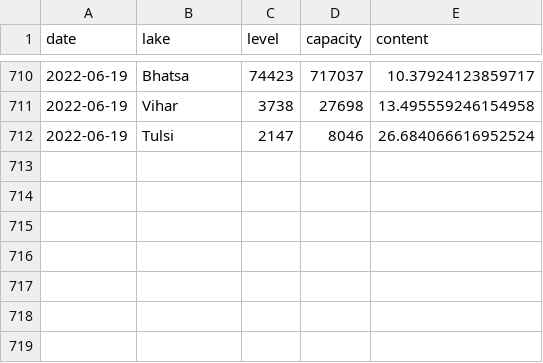
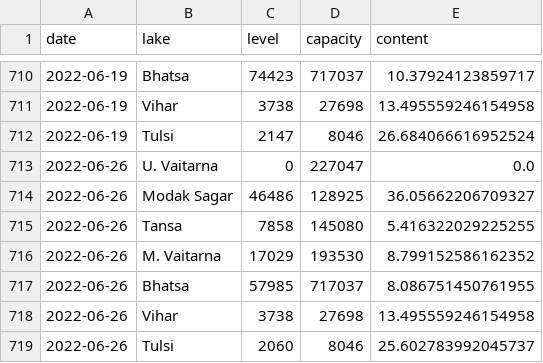
Before and after one commit to kaustuvchatterjee/lakes, a CSV file: lakelevels.csv, drawn as a sheet; only a part is shown, gaps mark what is left out; the diff names each change by its address in the sheet, - before the commit and + after, or states it on an @@ line.

```diff
--- a/lakelevels.csv
+++ b/lakelevels.csv
+row 713: 2022-06-26 | U. Vaitarna | 0 | 227047 | 0.0
+row 714: 2022-06-26 | Modak Sagar | 46486 | 128925 | 36.05662206709327
+row 715: 2022-06-26 | Tansa | 7858 | 145080 | 5.416322029225255
+row 716: 2022-06-26 | M. Vaitarna | 17029 | 193530 | 8.799152586162352
+row 717: 2022-06-26 | Bhatsa | 57985 | 717037 | 8.086751450761955
+row 718: 2022-06-26 | Vihar | 3738 | 27698 | 13.495559246154958
+row 719: 2022-06-26 | Tulsi | 2060 | 8046 | 25.602783992045737
```
